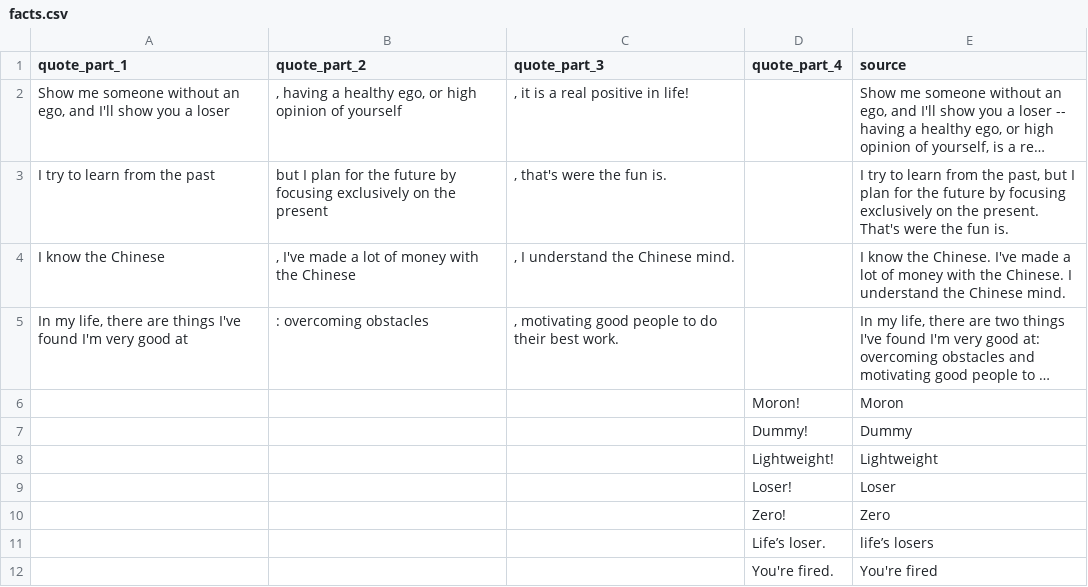
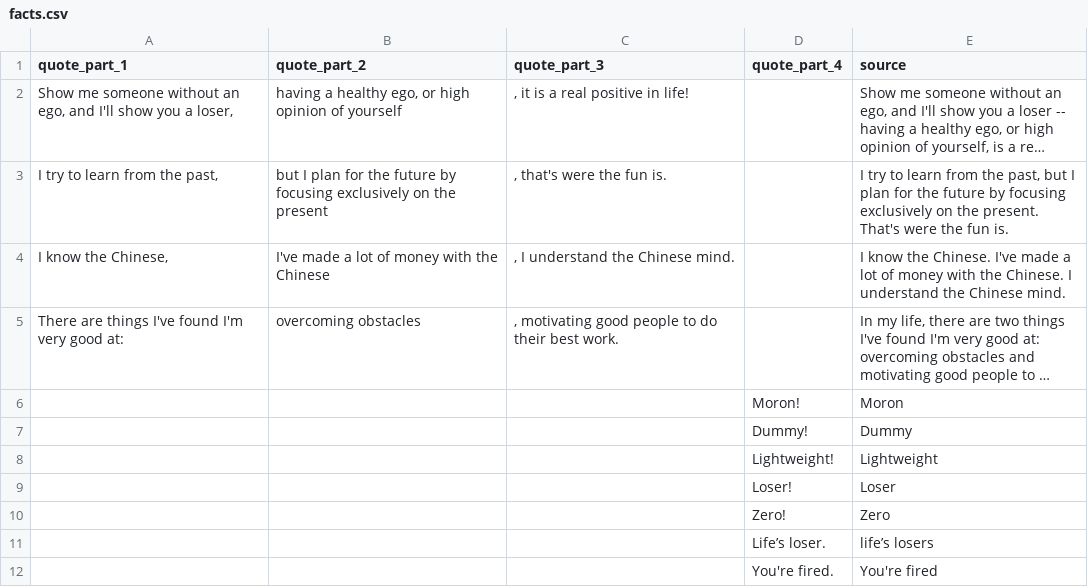
Before and after one commit to pirhoo/futurebytrump, a CSV file: src/csv/facts.csv, drawn as a sheet; only a part is shown; long unchanged cells end in …; the diff covers the shown part only; the diff names each change by its address in the sheet, - before the commit and + after, or states it on an @@ line.

```diff
--- a/src/csv/facts.csv
+++ b/src/csv/facts.csv
-A2 (quote_part_1): …you a loser
+A2 (quote_part_1): …you a loser,
-B2 (quote_part_2): , having a…
+B2 (quote_part_2): having a…
-A3 (quote_part_1): I try to learn from the past
+A3 (quote_part_1): I try to learn from the past,
-A4 (quote_part_1): I know the Chinese
+A4 (quote_part_1): I know the Chinese,
-B4 (quote_part_2): , I've made a lot of money with the Chinese
+B4 (quote_part_2): I've made a lot of money with the Chinese
-A5 (quote_part_1): In my life, there are things I've found I'm very good at
+A5 (quote_part_1): There are things I've found I'm very good at:
-B5 (quote_part_2): : overcoming obstacles
+B5 (quote_part_2): overcoming obstacles
```
Also changed, not shown: 61 edited cells elsewhere in this file, 2 other files.
